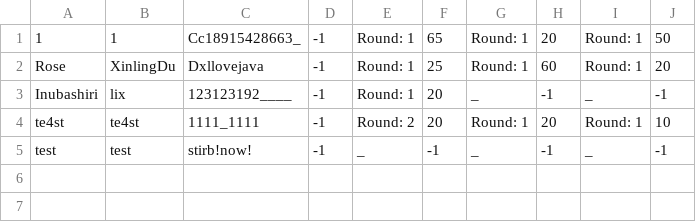
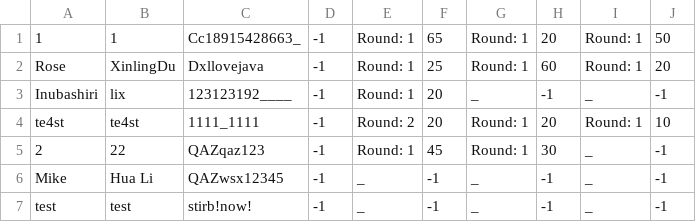
Before and after one commit to Iriswly/QuizSystem, a CSV file: resources/users.csv, drawn as a sheet.

```diff
--- a/resources/users.csv
+++ b/resources/users.csv
@@ -4,2 +4,4 @@ Inubashiri,lix,123123192____,-1,Round: 1,20,_,-1,_,-1
 te4st,te4st,1111_1111,-1,Round: 2,20,Round: 1,20,Round: 1,10
+2,22,QAZqaz123,-1,Round: 1,45,Round: 1,30,_,-1
+Mike,Hua Li,QAZwsx12345,-1,_,-1,_,-1,_,-1
 test,test,stirb!now!,-1,_,-1,_,-1,_,-1
```
Also changed, not shown: resources/last.csv, 6 other files.
